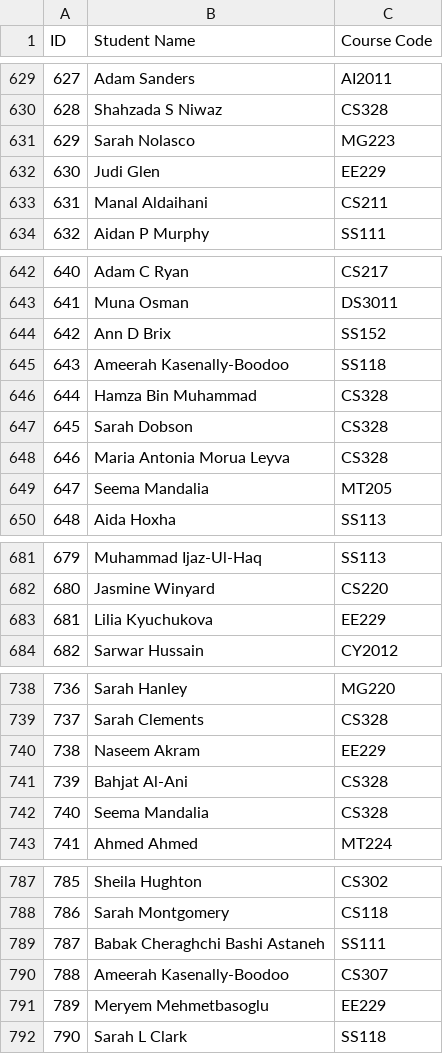
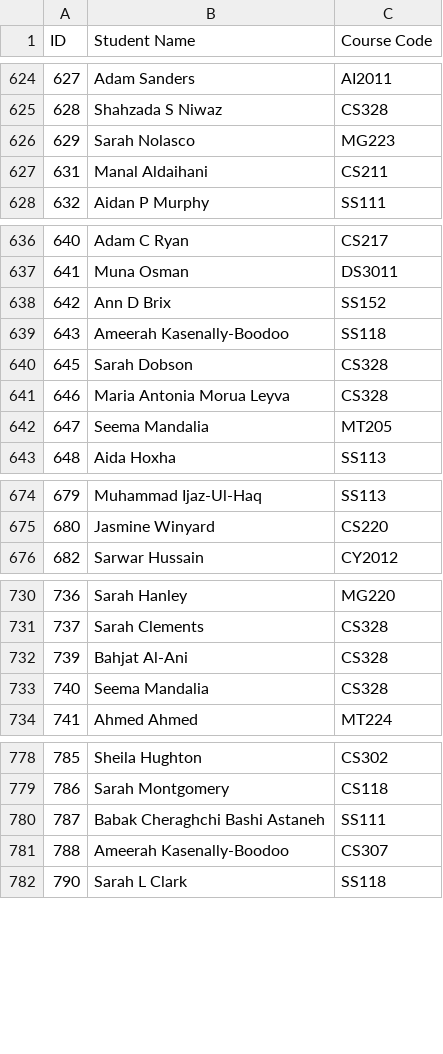
Before and after one commit to AuXy666/AI_FINAL_PROJECT, a CSV file: actual_dataset/studentCourses.csv, drawn as a sheet; only a part is shown, gaps mark what is left out; the diff covers the shown part only; the diff names each change by its address in the sheet, - before the commit and + after, or states it on an @@ line.

```diff
--- a/actual_dataset/studentCourses.csv
+++ b/actual_dataset/studentCourses.csv
-row 632: 630 | Judi Glen | EE229
-row 646: 644 | Hamza Bin Muhammad | CS328
-row 683: 681 | Lilia Kyuchukova | EE229
-row 740: 738 | Naseem Akram | EE229
-row 791: 789 | Meryem Mehmetbasoglu | EE229
```
Also changed, not shown: 5 removed rows elsewhere in this file, 2 other files.
